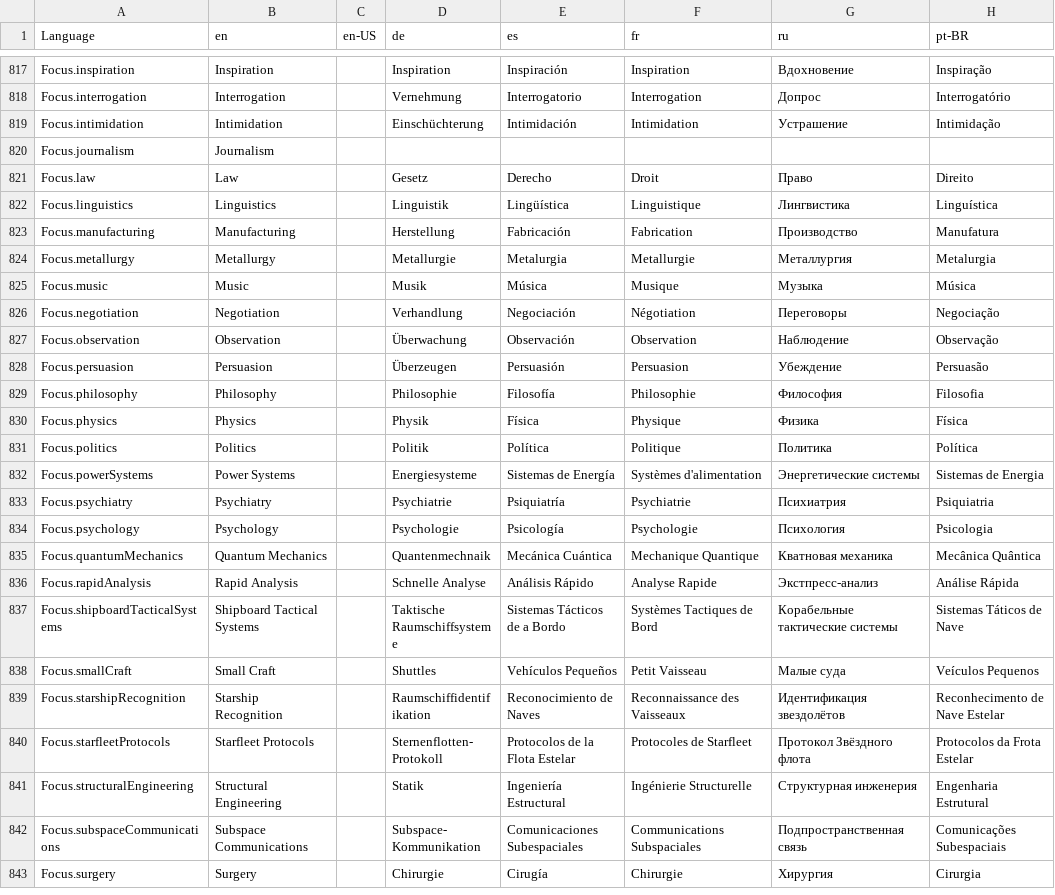
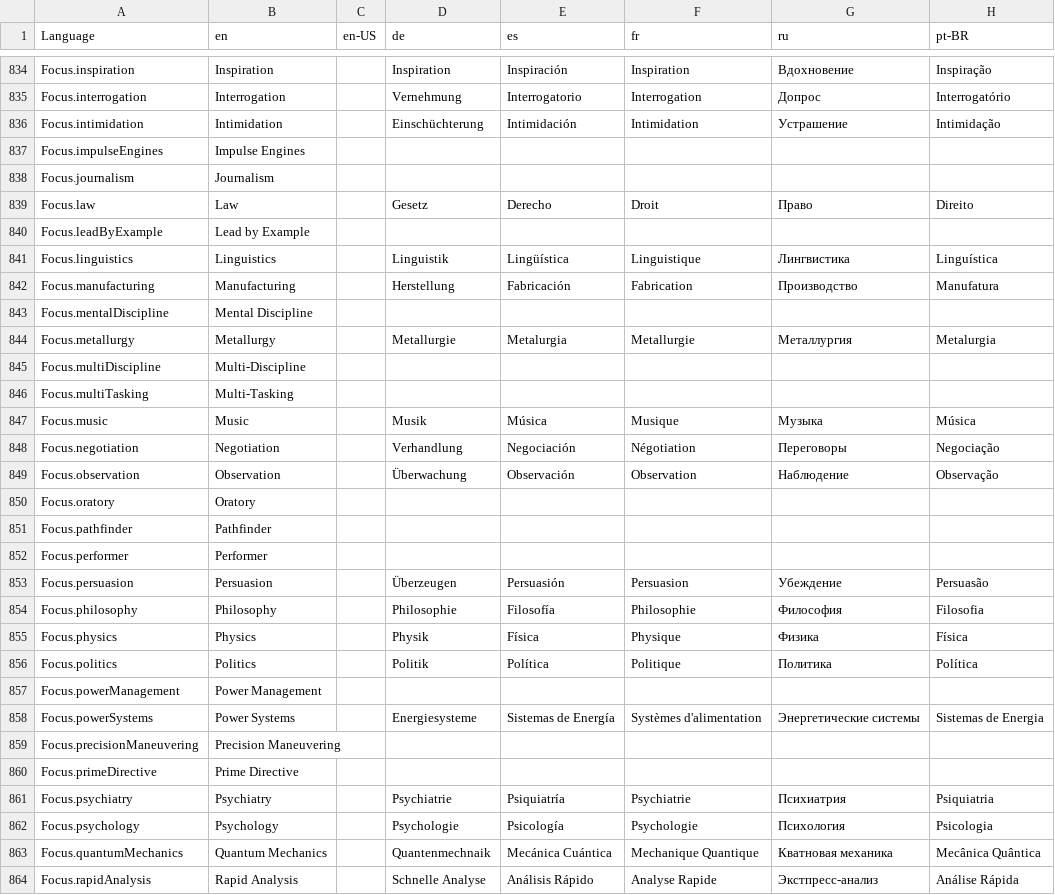
Before and after one commit to bcholmes/StarTrek2d20, a CSV file: translation/translations.csv, drawn as a sheet; only a part is shown, gaps mark what is left out; the shorter side is filled out with more unchanged rows; the diff covers the shown part only.

Commit message:
more translation revisions

```diff
--- a/translation/translations.csv
+++ b/translation/translations.csv
@@ -1411,7 +1432,12 @@ Focus.interrogation,Interrogation,,Vernehmung,Interrogatorio,Interrogation,До
 Focus.intimidation,Intimidation,,Einschüchterung,Intimidación,Intimidation,Устрашение,Intimidação
+Focus.impulseEngines,Impulse Engines,,,,,,
 Focus.journalism,Journalism,,,,,,
 Focus.law,Law,,Gesetz,Derecho,Droit,Право,Direito
+Focus.leadByExample,Lead by Example,,,,,,
 Focus.linguistics,Linguistics,,Linguistik,Lingüística,Linguistique,Лингвистика,Linguística
 Focus.manufacturing,Manufacturing,,Herstellung,Fabricación,Fabrication,Производство,Manufatura
+Focus.mentalDiscipline,Mental Discipline,,,,,,
 Focus.metallurgy,Metallurgy,,Metallurgie,Metalurgia,Metallurgie,Металлургия,Metalurgia
+Focus.multiDiscipline,Multi-Discipline,,,,,,
+Focus.multiTasking,Multi-Tasking,,,,,,
 Focus.music,Music,,Musik,Música,Musique,Музыка,Música
@@ -1419,2 +1445,5 @@ Focus.negotiation,Negotiation,,Verhandlung,Negociación,Négotiation,Перег
 Focus.observation,Observation,,Überwachung,Observación,Observation,Наблюдение,Observação
+Focus.oratory,Oratory,,,,,,
+Focus.pathfinder,Pathfinder,,,,,,
+Focus.performer,Performer,,,,,,
 Focus.persuasion,Persuasion,,Überzeugen,Persuasión,Persuasion,Убеждение,Persuasão
@@ -1423,3 +1452,6 @@ Focus.physics,Physics,,Physik,Física,Physique,Физика,Física
 Focus.politics,Politics,,Politik,Política,Politique,Политика,Política
+Focus.powerManagement,Power Management,,,,,,
 Focus.powerSystems,Power Systems,,Energiesysteme,Sistemas de Energía,Systèmes d'alimentation,Энергетические системы,Sistemas de Energia
+Focus.precisionManeuvering,Precision Maneuvering,,,,,,
+Focus.primeDirective,Prime Directive,,,,,,
 Focus.psychiatry,Psychiatry,,Psychiatrie,Psiquiatría,Psychiatrie,Психиатрия,Psiquiatria
```
Also changed, not shown: 35 added rows and 2 moved rows elsewhere in this file, 9 other files.
